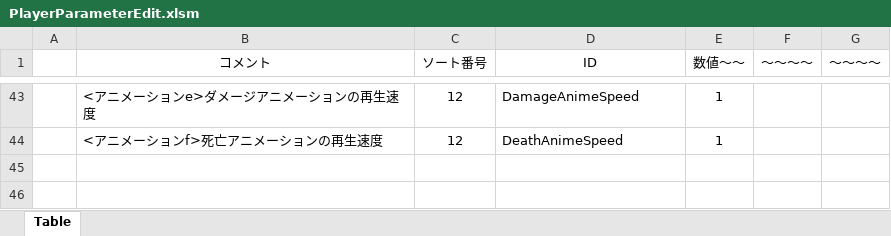
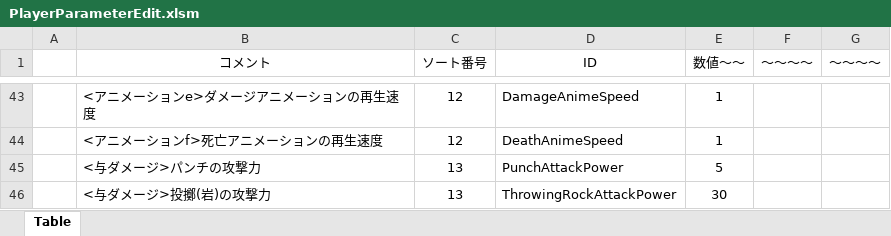
Before and after one commit to TakumiFujisawa0609/apc-game-works-2025-2416081, an Excel workbook: Project/Data/Parameter/Player/PlayerParameterEdit.xlsm, sheet Table, drawn as a sheet; only a part is shown, gaps mark what is left out; values as stored, in another font and other column widths than the file's, no borders; charts and pictures not drawn; the diff covers the shown part only; the diff names each change by its address in the sheet, - before the commit and + after, or states it on an @@ line.

```diff
--- a/Project/Data/Parameter/Player/PlayerParameterEdit.xlsm (sheet Table)
+++ b/Project/Data/Parameter/Player/PlayerParameterEdit.xlsm (sheet Table)
+row 45:  | <与ダメージ>パンチの攻撃力 | 13 | PunchAttackPower | 5
+row 46:  | <与ダメージ>投擲(岩)の攻撃力 | 13 | ThrowingRockAttackPower | 30
```
Also changed, not shown: 2 added rows, 2 removed rows and 25 edited cells elsewhere in this sheet, 5 other files.
